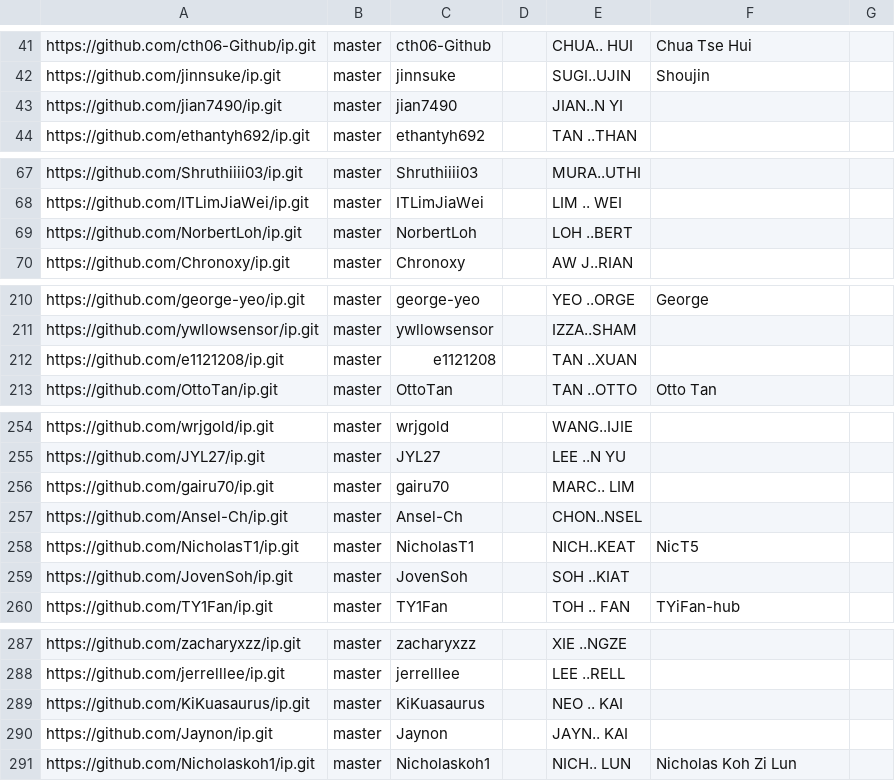
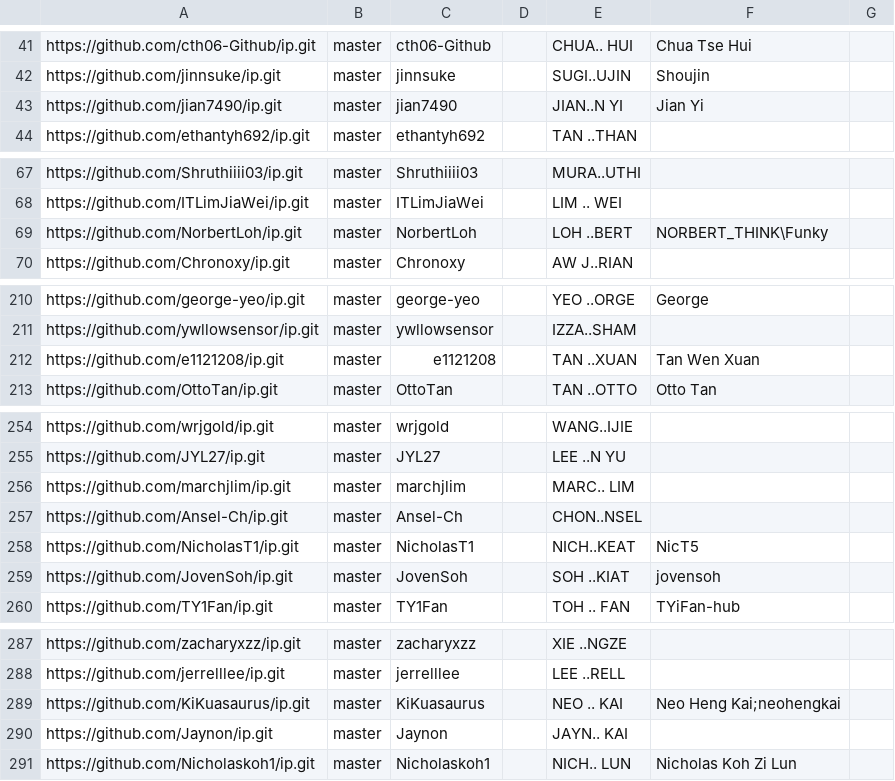
Before and after one commit to nus-cs2103-AY2425S1/ip-dashboard, a CSV file: configs/author-config.csv, drawn as a sheet; only a part is shown, gaps mark what is left out; the diff covers the shown part only.

```diff
--- a/configs/author-config.csv
+++ b/configs/author-config.csv
@@ -42,3 +42,3 @@ https://github.com/cth06-Github/ip.git,master,cth06-Github,,CHUA.. HUI,Chua Tse
 https://github.com/jinnsuke/ip.git,master,jinnsuke,,SUGI..UJIN,Shoujin,
-https://github.com/jian7490/ip.git,master,jian7490,,JIAN..N YI,,
+https://github.com/jian7490/ip.git,master,jian7490,,JIAN..N YI,Jian Yi,
 https://github.com/ethantyh692/ip.git,master,ethantyh692,,TAN ..THAN,,
@@ -68,3 +68,3 @@ https://github.com/Shruthiiii03/ip.git,master,Shruthiiii03,,MURA..UTHI,,
 https://github.com/ITLimJiaWei/ip.git,master,ITLimJiaWei,,LIM .. WEI,,
-https://github.com/NorbertLoh/ip.git,master,NorbertLoh,,LOH ..BERT,,
+https://github.com/NorbertLoh/ip.git,master,NorbertLoh,,LOH ..BERT,NORBERT_THINK\Funky,
 https://github.com/Chronoxy/ip.git,master,Chronoxy,,AW J..RIAN,,
@@ -211,3 +211,3 @@ https://github.com/george-yeo/ip.git,master,george-yeo,,YEO ..ORGE,George,
 https://github.com/ywllowsensor/ip.git,master,ywllowsensor,,IZZA..SHAM,,
-https://github.com/e1121208/ip.git,master,e1121208,,TAN ..XUAN,,
+https://github.com/e1121208/ip.git,master,e1121208,,TAN ..XUAN,Tan Wen Xuan,
 https://github.com/OttoTan/ip.git,master,OttoTan,,TAN ..OTTO,Otto Tan,
@@ -255,6 +255,6 @@ https://github.com/wrjgold/ip.git,master,wrjgold,,WANG..IJIE,,
 https://github.com/JYL27/ip.git,master,JYL27,,LEE ..N YU,,
-https://github.com/gairu70/ip.git,master,gairu70,,MARC.. LIM,,
+https://github.com/marchjlim/ip.git,master,marchjlim,,MARC.. LIM,,
 https://github.com/Ansel-Ch/ip.git,master,Ansel-Ch,,CHON..NSEL,,
 https://github.com/NicholasT1/ip.git,master,NicholasT1,,NICH..KEAT,NicT5,
-https://github.com/JovenSoh/ip.git,master,JovenSoh,,SOH ..KIAT,,
+https://github.com/JovenSoh/ip.git,master,JovenSoh,,SOH ..KIAT,jovensoh,
 https://github.com/TY1Fan/ip.git,master,TY1Fan,,TOH .. FAN,TYiFan-hub,
@@ -288,3 +288,3 @@ https://github.com/zacharyxzz/ip.git,master,zacharyxzz,,XIE ..NGZE,,
 https://github.com/jerrelllee/ip.git,master,jerrelllee,,LEE ..RELL,,
-https://github.com/KiKuasaurus/ip.git,master,KiKuasaurus,,NEO .. KAI,,
+https://github.com/KiKuasaurus/ip.git,master,KiKuasaurus,,NEO .. KAI,Neo Heng Kai;neohengkai,
 https://github.com/Jaynon/ip.git,master,Jaynon,,JAYN.. KAI,,
```
Also changed, not shown: 5 edited cells elsewhere in this file, configs/repo-config.csv.
